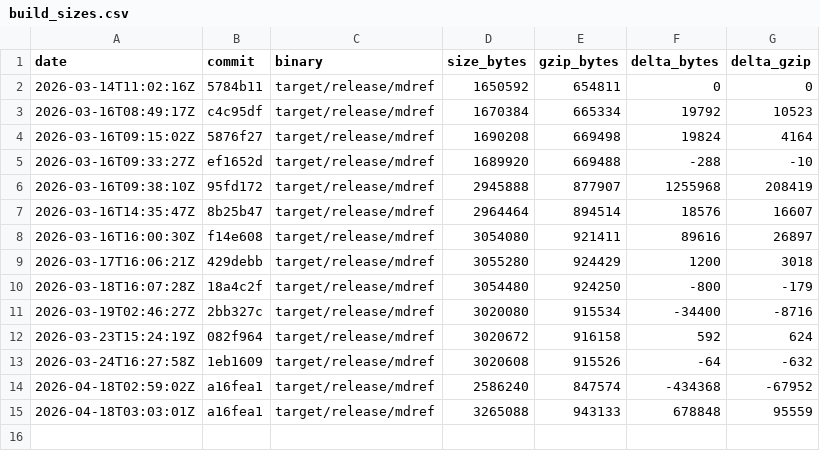
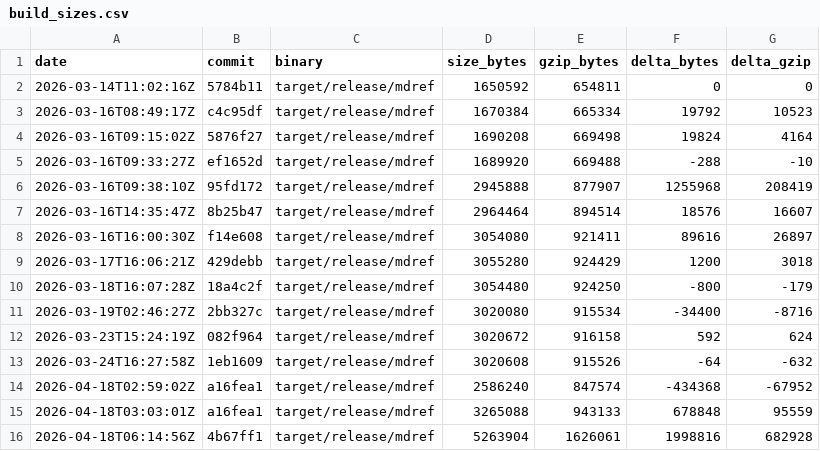
Before and after one commit to StudentWeis/mdref, a CSV file: doc/data/build_sizes.csv, drawn as a sheet; the diff names each change by its address in the sheet, - before the commit and + after, or states it on an @@ line.

Commit message:
chore(release): release mdref 0.4.3

```diff
--- a/doc/data/build_sizes.csv
+++ b/doc/data/build_sizes.csv
+row 16: 2026-04-18T06:14:56Z | 4b67ff1 | target/release/mdref | 5263904 | 1626061 | 1998816 | 682928
```
Also changed, not shown: 4 other files.
